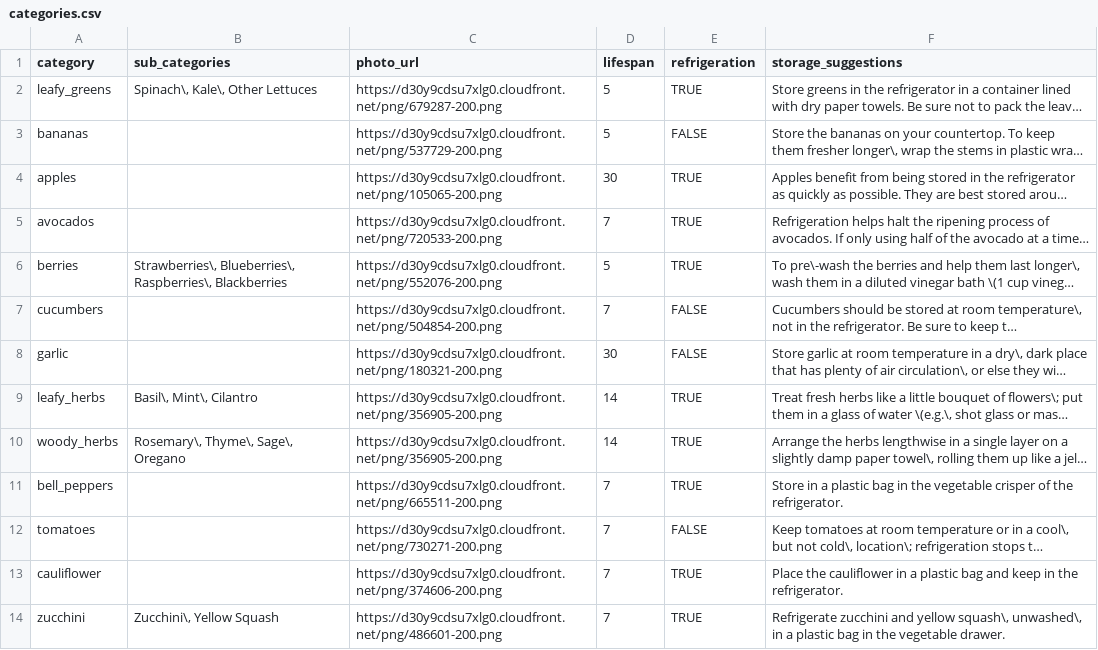
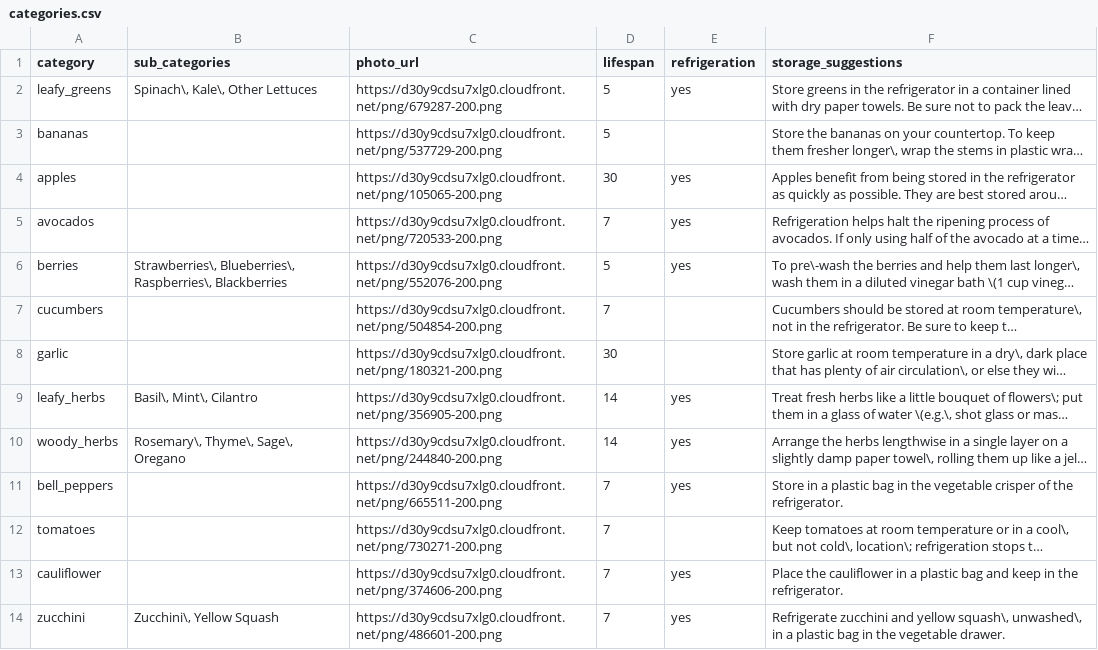
Before and after one commit to hgerstei/the_lunch_pact, a CSV file: lib/seeds/categories.csv, drawn as a sheet; only a part is shown; long unchanged cells end in …; the diff covers the shown part only; the diff names each change by its address in the sheet, - before the commit and + after, or states it on an @@ line.

Commit message:
Categories index
cleaned up some of the columns

```diff
--- a/lib/seeds/categories.csv
+++ b/lib/seeds/categories.csv
-E2 (refrigeration): TRUE
+E2 (refrigeration): yes
-E3 (refrigeration): FALSE
+E3 (refrigeration): (empty)
-E4:E6 (refrigeration): TRUE
+E4:E6 (refrigeration): yes
-E7:E8 (refrigeration): FALSE
+E7:E8 (refrigeration): (empty)
-E9:E11 (refrigeration): TRUE
+E9:E11 (refrigeration): yes
-C10 (photo_url): https://d30y9cdsu7xlg0.cloudfront.net/png/356905-200.png
+C10 (photo_url): https://d30y9cdsu7xlg0.cloudfront.net/png/244840-200.png
-E12 (refrigeration): FALSE
+E12 (refrigeration): (empty)
-E13:E14 (refrigeration): TRUE
+E13:E14 (refrigeration): yes
```
Also changed, not shown: 13 edited cells elsewhere in this file, 7 other files.
